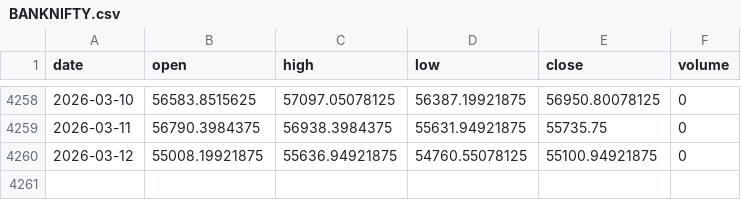
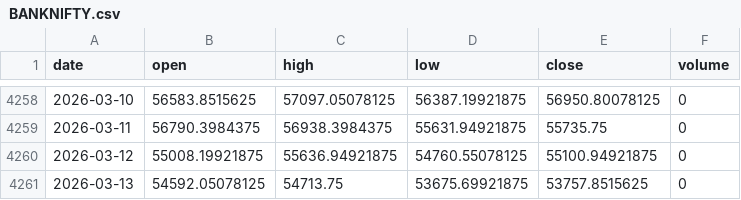
Before and after one commit to akadvisor3-tech/earn-india-market-data, a CSV file: data/indices/BANKNIFTY.csv, drawn as a sheet; only a part is shown, gaps mark what is left out; the diff names each change by its address in the sheet, - before the commit and + after, or states it on an @@ line.

```diff
--- a/data/indices/BANKNIFTY.csv
+++ b/data/indices/BANKNIFTY.csv
+row 4261: 2026-03-13 | 54592.05078125 | 54713.75 | 53675.69921875 | 53757.8515625 | 0
```
Also changed, not shown: data/indices/NIFTY50.csv, data/indices/SENSEX.csv.
